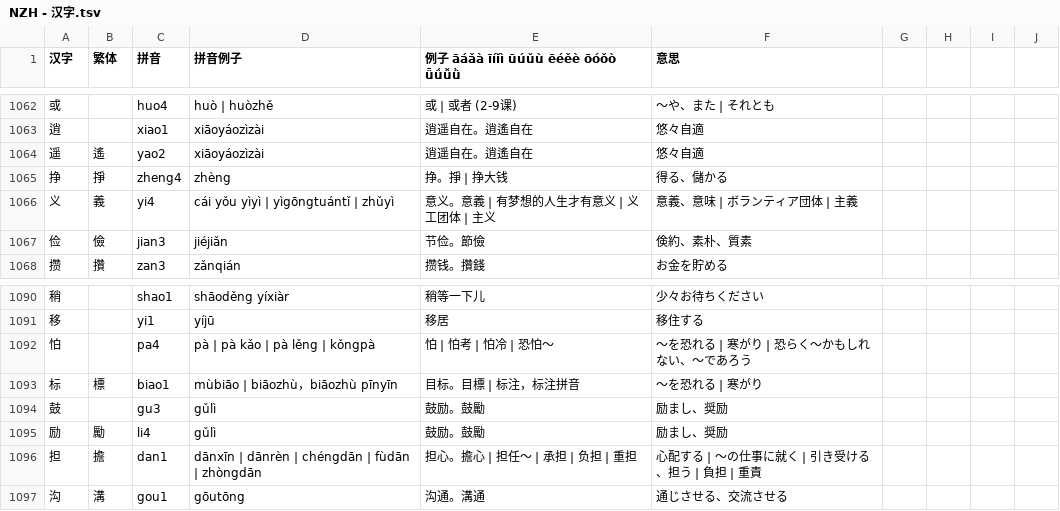
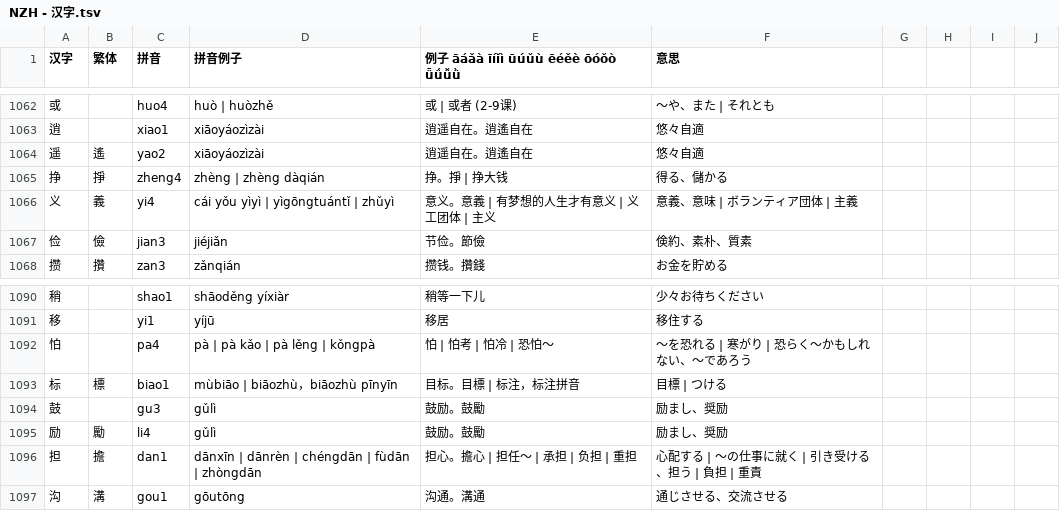
Before and after one commit to jdwebdev/NZH, a TSV file: tsv/NZH - 汉字.tsv, drawn as a sheet; only a part is shown, gaps mark what is left out.

Commit message:
MAJ

```diff
--- a/tsv/NZH - 汉字.tsv
+++ b/tsv/NZH - 汉字.tsv
@@ -1064,3 +1064,3 @@
 遥	遙	yao2	xiāoyáozìzài	逍遥自在。逍遙自在	悠々自適				
-挣	掙	zheng4	zhèng	挣。掙 | 挣大钱	得る、儲かる				
+挣	掙	zheng4	zhèng | zhèng dàqián	挣。掙 | 挣大钱	得る、儲かる				
 义	義	yi4	cái yǒu yìyì | yìgōngtuántǐ | zhǔyì	意义。意義 | 有梦想的人生才有意义 | 义工团体 | 主义	意義、意味 | ボランティア団体 | 主義				
@@ -1092,3 +1092,3 @@
 怕		pa4	pà | pà kǎo | pà lěng | kǒngpà	怕 | 怕考 | 怕冷 | 恐怕～	〜を恐れる | 寒がり | 恐らく～かもしれない、～であろう				
-标	標	biao1	mùbiāo | biāozhù，biāozhù pīnyīn	目标。目標 | 标注，标注拼音	〜を恐れる | 寒がり				
+标	標	biao1	mùbiāo | biāozhù，biāozhù pīnyīn	目标。目標 | 标注，标注拼音	目標 | つける				
 鼓		gu3	gǔlì	鼓励。鼓勵	励まし、奨励				
```
